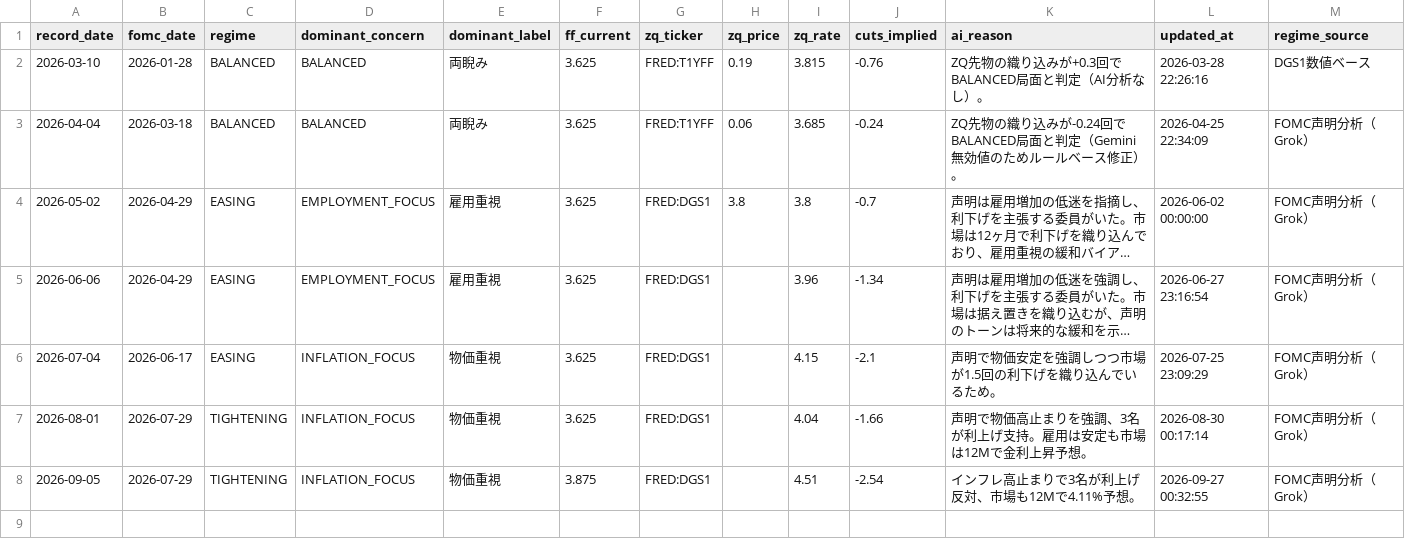
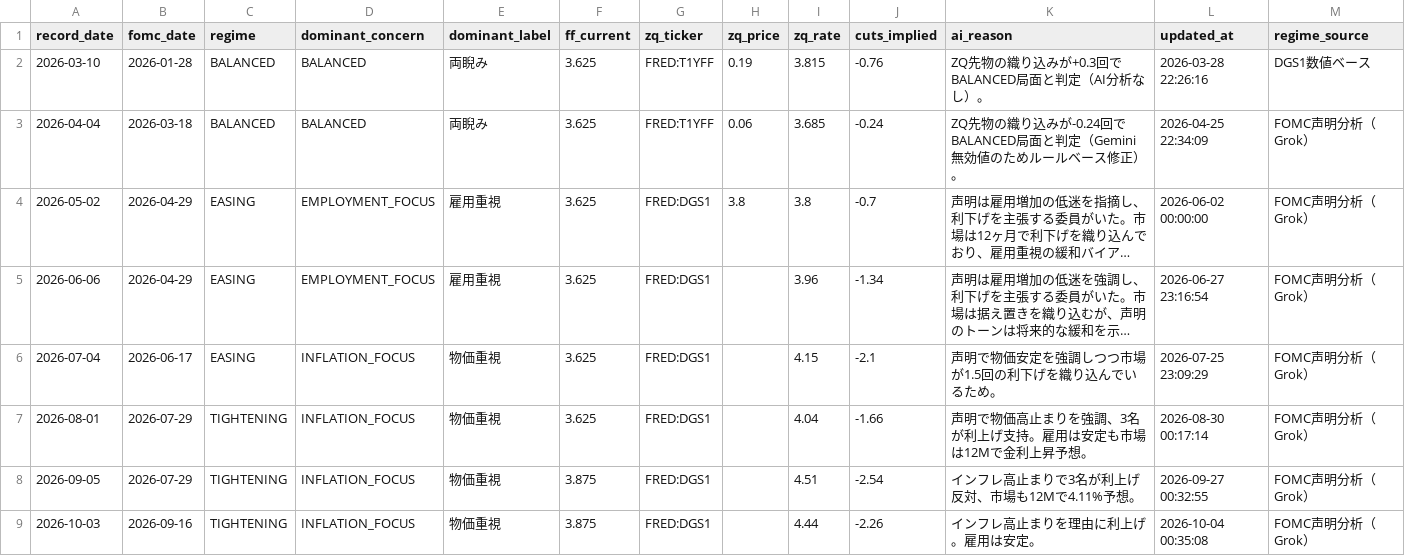
Before and after one commit to Koichi-Shigihara2/On-a-journey, a CSV file: docs/market-monitor/macro-pulse/data/05_fed_context.csv, drawn as a sheet; long unchanged cells end in ….

```diff
--- a/docs/market-monitor/macro-pulse/data/05_fed_context.csv
+++ b/docs/market-monitor/macro-pulse/data/05_fed_context.csv
@@ -8 +8,2 @@ record_date,fomc_date,regime,dominant_concern,dominant_label,ff_current,zq_ticke
 2026-09-05,2026-07-29,TIGHTENING,INFLATION_FOCUS,物価重視,3.875,FRED:DGS1,,4.51,-2.54,インフレ高止まりで3名が利上げ反対、市場も12Mで4.11%予想。,2026-09-27 00:32:55,FOMC声明分析（Grok）
+2026-10-03,2026-09-16,TIGHTENING,INFLATION_FOCUS,物価重視,3.875,FRED:DGS1,,4.44,-2.26,インフレ高止まりを理由に利上げ。雇用は安定。,2026-10-04 00:35:08,FOMC声明分析（Grok）
```
Also changed, not shown: docs/market-monitor/macro-pulse/data/05_indicator_schedule.csv.
